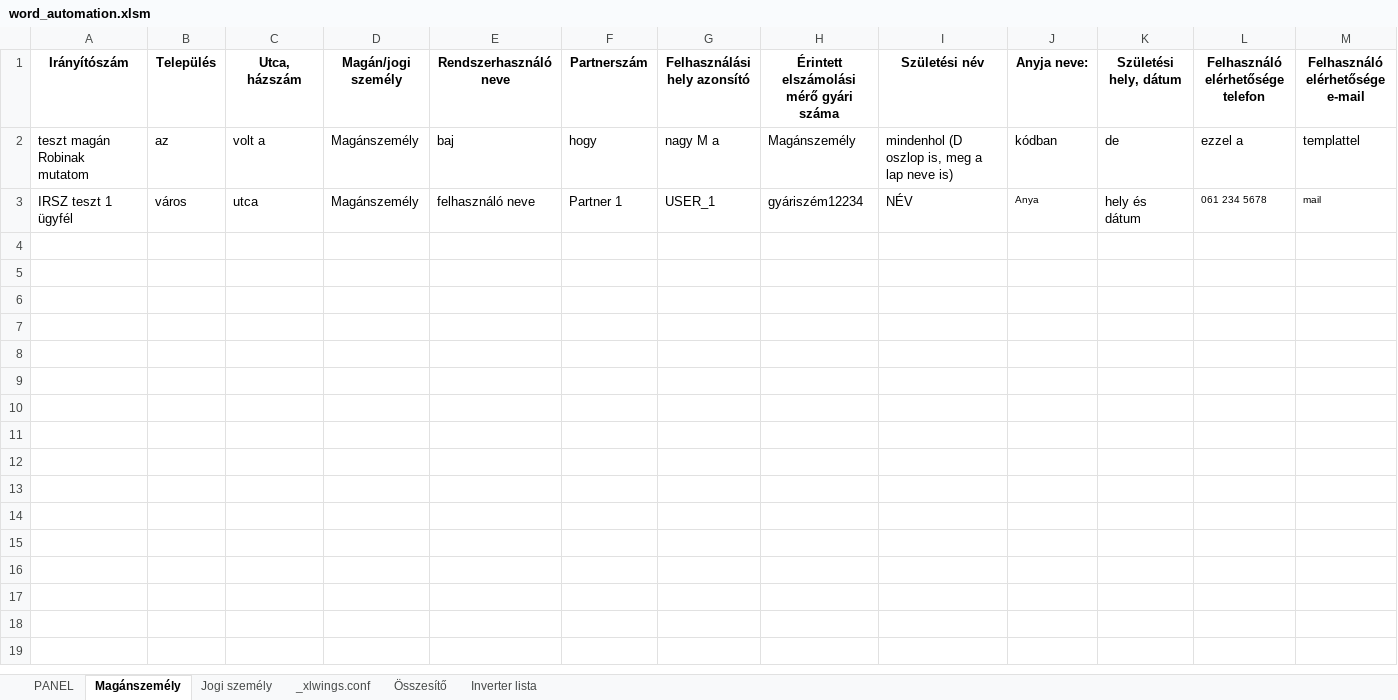
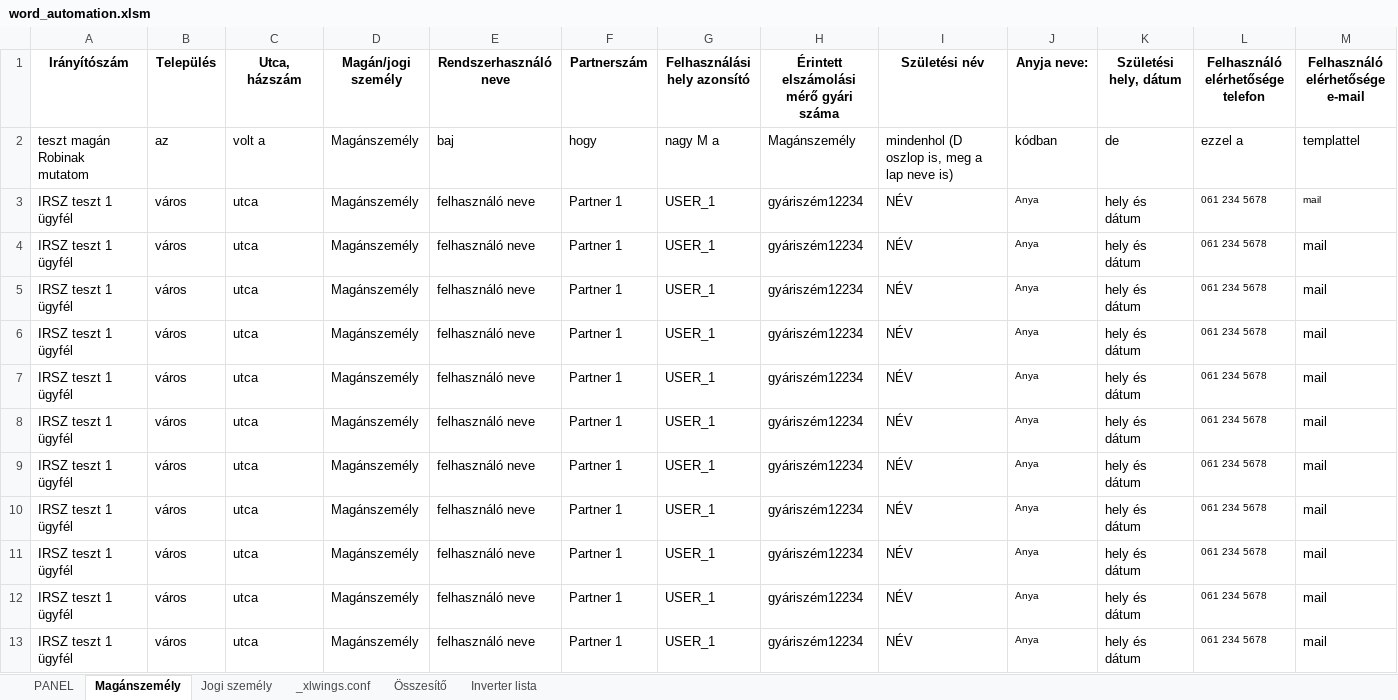
Before and after one commit to ErnstRobert/AUTOMATA, an Excel workbook: word_automation/word_automation.xlsm, sheet Magánszemély, drawn as a sheet; only a part is shown; values as stored, in another font and other column widths than the file's, no borders; table styles not drawn; rows hold the shown columns only; the diff names each change by its address in the sheet, - before the commit and + after, or states it on an @@ line.

```diff
--- a/word_automation/word_automation.xlsm (sheet Magánszemély)
+++ b/word_automation/word_automation.xlsm (sheet Magánszemély)
+row 4: IRSZ teszt 1 ügyfél | város | utca | Magánszemély | felhasználó neve | Partner 1 | USER_1 | gyáriszém12234 | NÉV | Anya | hely és dátum | 061 234 5678 | mail
+row 5: IRSZ teszt 1 ügyfél | város | utca | Magánszemély | felhasználó neve | Partner 1 | USER_1 | gyáriszém12234 | NÉV | Anya | hely és dátum | 061 234 5678 | mail
+row 6: IRSZ teszt 1 ügyfél | város | utca | Magánszemély | felhasználó neve | Partner 1 | USER_1 | gyáriszém12234 | NÉV | Anya | hely és dátum | 061 234 5678 | mail
+row 7: IRSZ teszt 1 ügyfél | város | utca | Magánszemély | felhasználó neve | Partner 1 | USER_1 | gyáriszém12234 | NÉV | Anya | hely és dátum | 061 234 5678 | mail
+row 8: IRSZ teszt 1 ügyfél | város | utca | Magánszemély | felhasználó neve | Partner 1 | USER_1 | gyáriszém12234 | NÉV | Anya | hely és dátum | 061 234 5678 | mail
+row 9: IRSZ teszt 1 ügyfél | város | utca | Magánszemély | felhasználó neve | Partner 1 | USER_1 | gyáriszém12234 | NÉV | Anya | hely és dátum | 061 234 5678 | mail
+row 10: IRSZ teszt 1 ügyfél | város | utca | Magánszemély | felhasználó neve | Partner 1 | USER_1 | gyáriszém12234 | NÉV | Anya | hely és dátum | 061 234 5678 | mail
+row 11: IRSZ teszt 1 ügyfél | város | utca | Magánszemély | felhasználó neve | Partner 1 | USER_1 | gyáriszém12234 | NÉV | Anya | hely és dátum | 061 234 5678 | mail
+row 12: IRSZ teszt 1 ügyfél | város | utca | Magánszemély | felhasználó neve | Partner 1 | USER_1 | gyáriszém12234 | NÉV | Anya | hely és dátum | 061 234 5678 | mail
+row 13: IRSZ teszt 1 ügyfél | város | utca | Magánszemély | felhasználó neve | Partner 1 | USER_1 | gyáriszém12234 | NÉV | Anya | hely és dátum | 061 234 5678 | mail
```
Also changed, not shown: sheet PANEL, sheet Összesítő, 9 other files.
